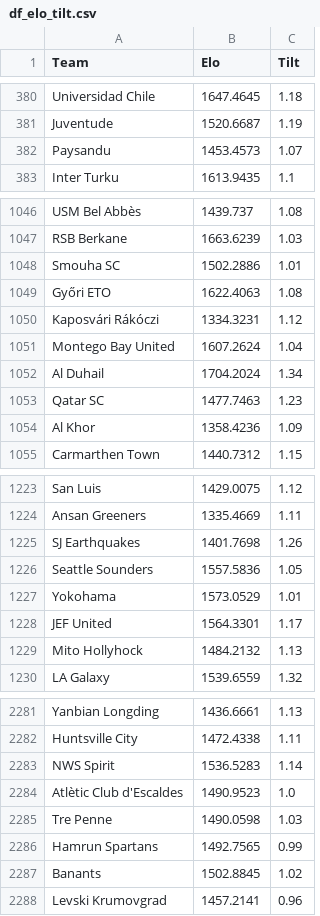
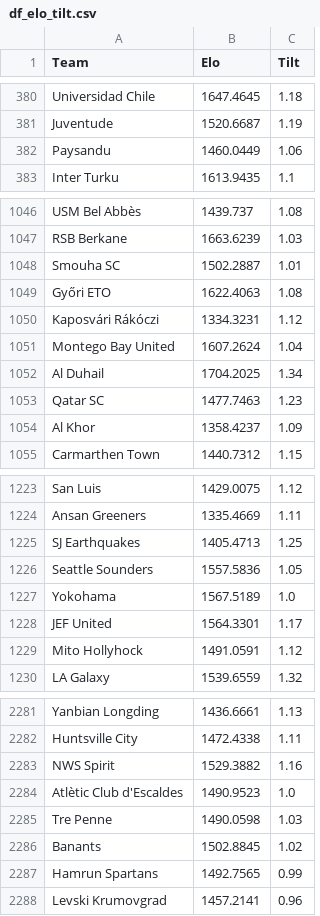
Before and after one commit to RedLegacy227/elo_tilt, a CSV file: df_elo_tilt.csv, drawn as a sheet; only a part is shown, gaps mark what is left out; the diff covers the shown part only.

Commit message:
Update df_elo_tilt.csv

```diff
--- a/df_elo_tilt.csv
+++ b/df_elo_tilt.csv
@@ -381,3 +381,3 @@ Universidad Chile,1647.4645,1.18
 Juventude,1520.6687,1.19
-Paysandu,1453.4573,1.07
+Paysandu,1460.0449,1.06
 Inter Turku,1613.9435,1.1
@@ -1047,3 +1047,3 @@ USM Bel Abbès,1439.737,1.08
 RSB Berkane,1663.6239,1.03
-Smouha SC,1502.2886,1.01
+Smouha SC,1502.2887,1.01
 Győri ETO,1622.4063,1.08
@@ -1051,5 +1051,5 @@ Kaposvári Rákóczi,1334.3231,1.12
 Montego Bay United,1607.2624,1.04
-Al Duhail,1704.2024,1.34
+Al Duhail,1704.2025,1.34
 Qatar SC,1477.7463,1.23
-Al Khor,1358.4236,1.09
+Al Khor,1358.4237,1.09
 Carmarthen Town,1440.7312,1.15
@@ -1224,7 +1224,7 @@ San Luis,1429.0075,1.12
 Ansan Greeners,1335.4669,1.11
-SJ Earthquakes,1401.7698,1.26
+SJ Earthquakes,1405.4713,1.25
 Seattle Sounders,1557.5836,1.05
-Yokohama,1573.0529,1.01
+Yokohama,1567.5189,1.0
 JEF United,1564.3301,1.17
-Mito Hollyhock,1484.2132,1.13
+Mito Hollyhock,1491.0591,1.12
 LA Galaxy,1539.6559,1.32
@@ -2282,7 +2282,7 @@ Yanbian Longding,1436.6661,1.13
 Huntsville City,1472.4338,1.11
-NWS Spirit,1536.5283,1.14
+NWS Spirit,1529.3882,1.16
 Atlètic Club d'Escaldes,1490.9523,1.0
 Tre Penne,1490.0598,1.03
-Hamrun Spartans,1492.7565,0.99
 Banants,1502.8845,1.02
+Hamrun Spartans,1492.7565,0.99
 Levski Krumovgrad,1457.2141,0.96
```
Also changed, not shown: 1 moved row and 76 edited cells elsewhere in this file.
